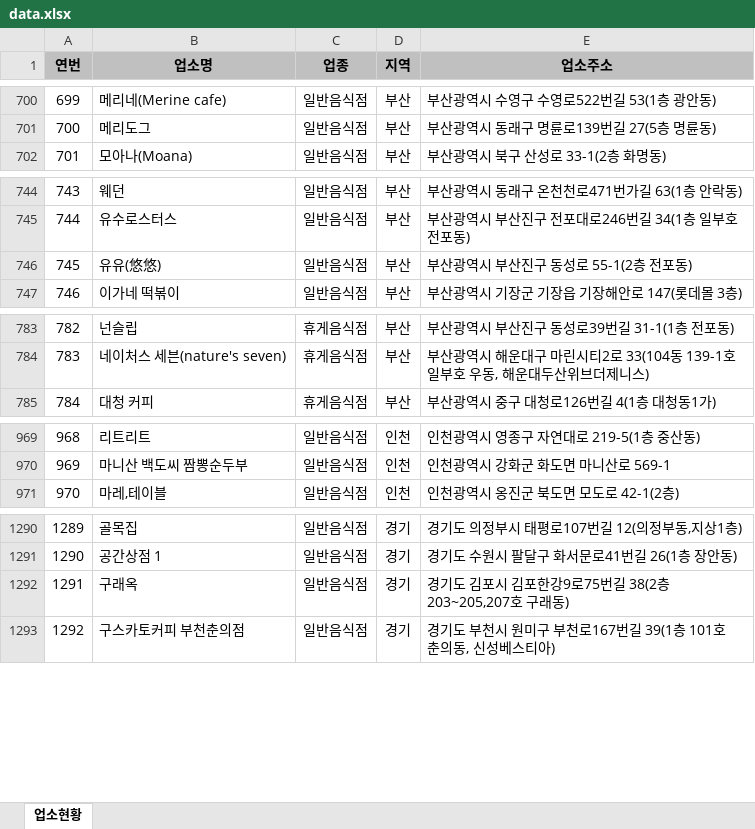
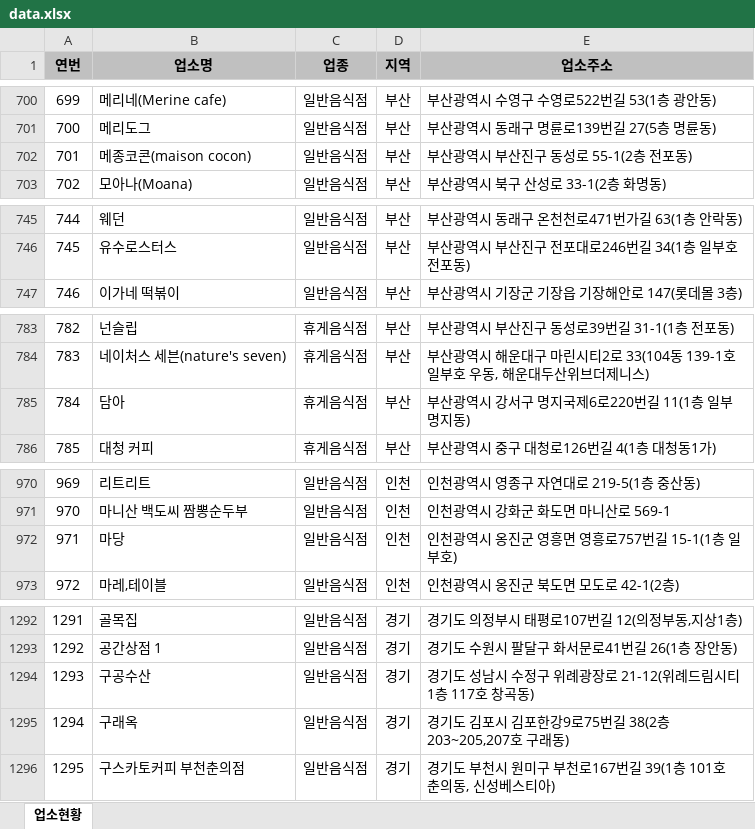
Before and after one commit to mumuabba/mumu_search, an Excel workbook: data.xlsx, sheet 업소현황, drawn as a sheet; only a part is shown, gaps mark what is left out; values as stored, in another font and other column widths than the file's, no borders; removed rows and columns are numbered as before the commit, all else as after; the diff covers the shown part only; the diff names each change by its address in the sheet, - before the commit and + after, or states it on an @@ line.

```diff
--- a/data.xlsx (sheet 업소현황)
+++ b/data.xlsx (sheet 업소현황)
@@ column A (연번) renumbered from row 171 down @@
+row 702: 701 | 메종코콘(maison cocon) | 일반음식점 | 부산 | 부산광역시 부산진구 동성로 55-1(2층 전포동)
-row 746: 745 | 유유(悠悠) | 일반음식점 | 부산 | 부산광역시 부산진구 동성로 55-1(2층 전포동)
+row 785: 784 | 담아 | 휴게음식점 | 부산 | 부산광역시 강서구 명지국제6로220번길 11(1층 일부 명지동)
+row 972: 971 | 마당 | 일반음식점 | 인천 | 인천광역시 옹진군 영흥면 영흥로757번길 15-1(1층 일부호)
+row 1294: 1293 | 구공수산 | 일반음식점 | 경기 | 경기도 성남시 수정구 위례광장로 21-12(위례드림시티 1층 117호 창곡동)
```
Also changed, not shown: 1 added row, 2 removed rows and 2 moved rows elsewhere in this sheet, 2 other files.
